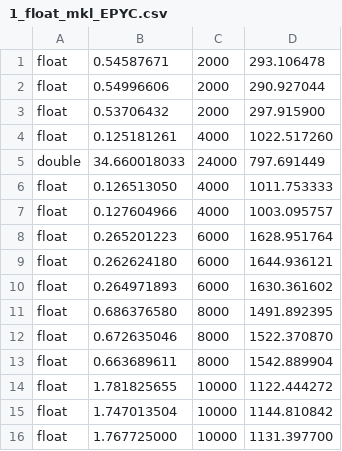
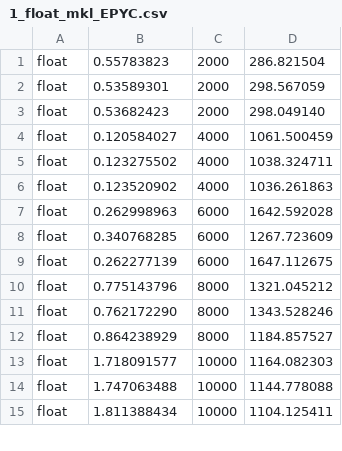
Before and after one commit to Cristian-Curaba/HPC_assignment, a CSV file: exercise2/1_float_mkl_EPYC.csv, drawn as a sheet; only a part is shown; the diff covers the shown part only.

```diff
--- a/exercise2/1_float_mkl_EPYC.csv
+++ b/exercise2/1_float_mkl_EPYC.csv
@@ -1,16 +1,15 @@
-float, 0.54587671, 2000, 293.106478
-float, 0.54996606, 2000, 290.927044
-float, 0.53706432, 2000, 297.915900
-float, 0.125181261, 4000, 1022.517260
-double, 34.660018033, 24000, 797.691449
-float, 0.126513050, 4000, 1011.753333
-float, 0.127604966, 4000, 1003.095757
-float, 0.265201223, 6000, 1628.951764
-float, 0.262624180, 6000, 1644.936121
-float, 0.264971893, 6000, 1630.361602
-float, 0.686376580, 8000, 1491.892395
-float, 0.672635046, 8000, 1522.370870
-float, 0.663689611, 8000, 1542.889904
-float, 1.781825655, 10000, 1122.444272
-float, 1.747013504, 10000, 1144.810842
-float, 1.767725000, 10000, 1131.397700
+float, 0.55783823, 2000, 286.821504
+float, 0.53589301, 2000, 298.567059
+float, 0.53682423, 2000, 298.049140
+float, 0.120584027, 4000, 1061.500459
+float, 0.123275502, 4000, 1038.324711
+float, 0.123520902, 4000, 1036.261863
+float, 0.262998963, 6000, 1642.592028
+float, 0.340768285, 6000, 1267.723609
+float, 0.262277139, 6000, 1647.112675
+float, 0.775143796, 8000, 1321.045212
+float, 0.762172290, 8000, 1343.528246
+float, 0.864238929, 8000, 1184.857527
+float, 1.718091577, 10000, 1164.082303
+float, 1.747063488, 10000, 1144.778088
+float, 1.811388434, 10000, 1104.125411
```
Also changed, not shown: 26 added rows, 3 removed rows and 14 edited cells elsewhere in this file, exercise2/1_float_oblas_EPYC.csv, 50 other files.
